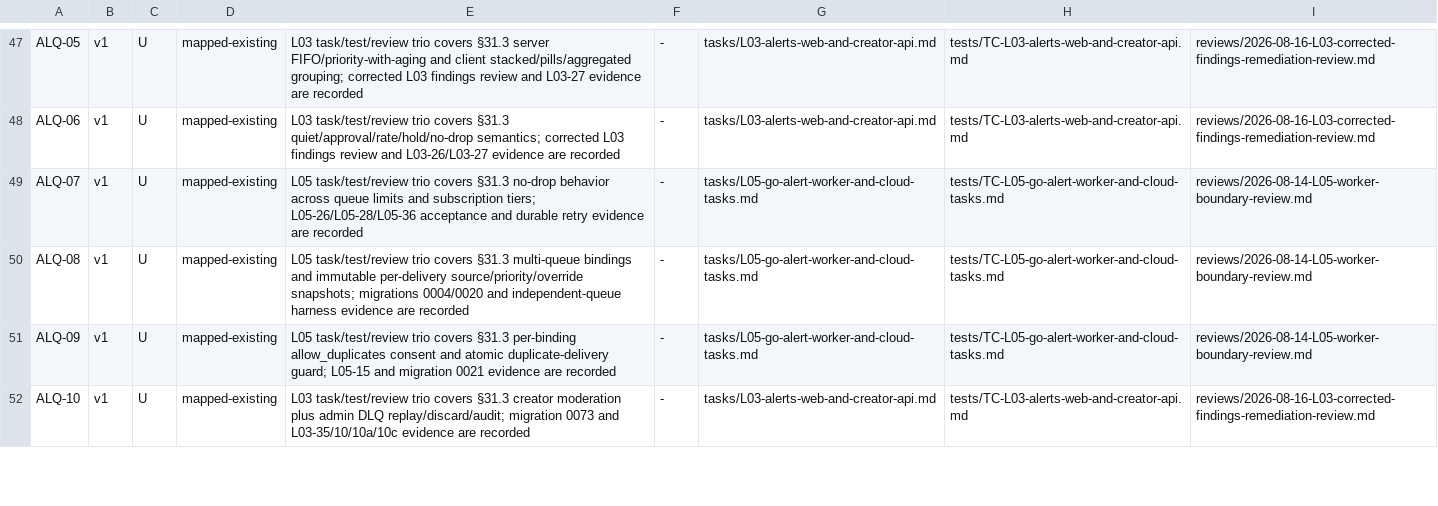
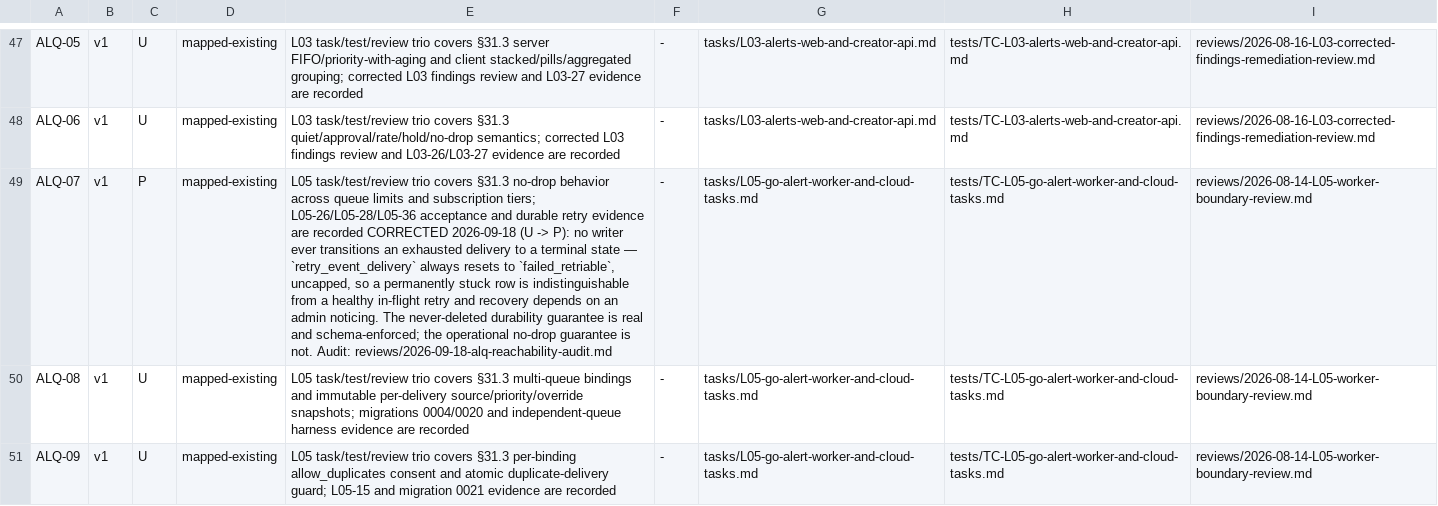
Before and after one commit to imsukhe/bharatstudio-requirements, a TSV file: active/traceability/register-map.tsv, drawn as a sheet; only a part is shown, gaps mark what is left out; the shorter side is filled out with more unchanged rows; the diff covers the shown part only; the diff names each change by its address in the sheet, - before the commit and + after, or states it on an @@ line.

```diff
--- a/active/traceability/register-map.tsv
+++ b/active/traceability/register-map.tsv
-C49: U
+C49: P
-E49: …are recorded
+E49: …are recorded CORRECTED 2026-09-18 (U -> P): no writer ever transitions an exhausted delivery to a terminal state — `retry_event_delivery` always resets to `failed_retriable`, uncapped, so a permanently stuck row is indistinguishable from a healthy in-flight retry and recovery depends on an admin noticing. The never-deleted durability guarantee is real and schema-enforced; the operational no-drop guarantee is not. Audit: reviews/2026-09-18-alq-reachability-audit.md
```
Also changed, not shown: 2 edited cells elsewhere in this file, 5 other files.
